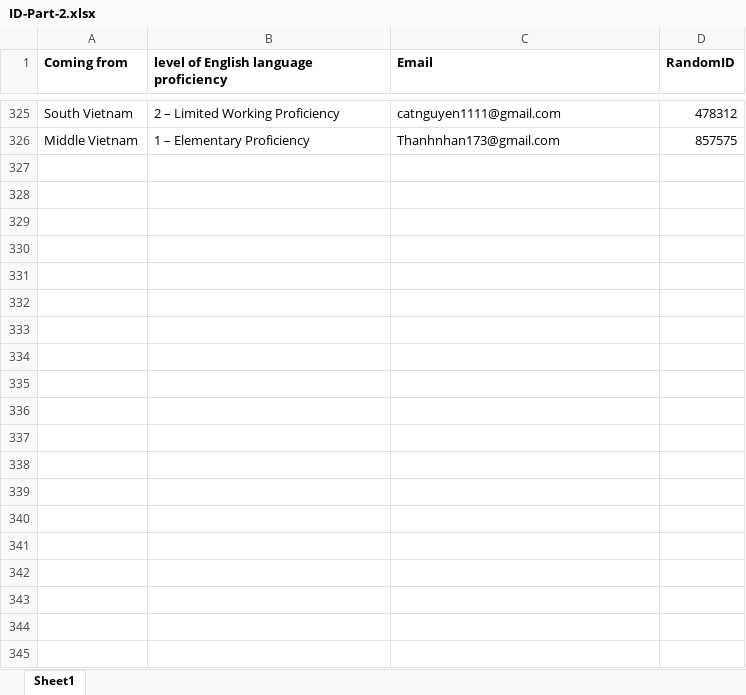
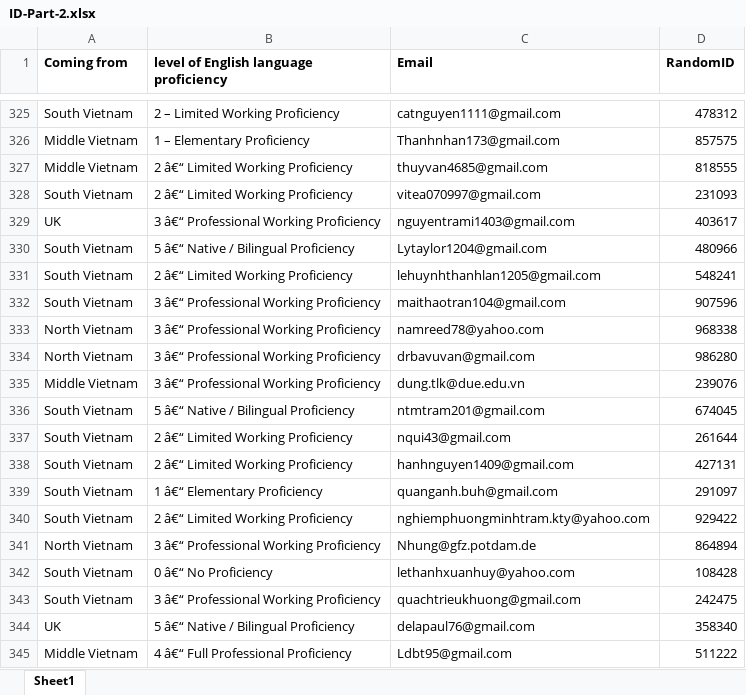
Before and after one commit to dangviethieu/negotiation_game, an Excel workbook: ID-Part-2.xlsx, sheet Sheet1, drawn as a sheet; only a part is shown, gaps mark what is left out; values as stored, in another font and other column widths than the file's, no borders; the diff covers the shown part only; the diff names each change by its address in the sheet, - before the commit and + after, or states it on an @@ line.

```diff
--- a/ID-Part-2.xlsx (sheet Sheet1)
+++ b/ID-Part-2.xlsx (sheet Sheet1)
+row 327: Middle Vietnam | 2 â€“ Limited Working Proficiency | thuyvan4685@gmail.com | 818555
+row 328: South Vietnam | 2 â€“ Limited Working Proficiency | vitea070997@gmail.com | 231093
+row 329: UK | 3 â€“ Professional Working Proficiency | nguyentrami1403@gmail.com | 403617
+row 330: South Vietnam | 5 â€“ Native / Bilingual Proficiency | Lytaylor1204@gmail.com | 480966
+row 331: South Vietnam | 2 â€“ Limited Working Proficiency | lehuynhthanhlan1205@gmail.com | 548241
+row 332: South Vietnam | 3 â€“ Professional Working Proficiency | maithaotran104@gmail.com | 907596
+row 333: North Vietnam | 3 â€“ Professional Working Proficiency | namreed78@yahoo.com | 968338
+row 334: North Vietnam | 3 â€“ Professional Working Proficiency | drbavuvan@gmail.com | 986280
+row 335: Middle Vietnam | 3 â€“ Professional Working Proficiency | dung.tlk@due.edu.vn | 239076
+row 336: South Vietnam | 5 â€“ Native / Bilingual Proficiency | ntmtram201@gmail.com | 674045
+row 337: South Vietnam | 2 â€“ Limited Working Proficiency | nqui43@gmail.com | 261644
+row 338: South Vietnam | 2 â€“ Limited Working Proficiency | hanhnguyen1409@gmail.com | 427131
+row 339: South Vietnam | 1 â€“ Elementary Proficiency | quanganh.buh@gmail.com | 291097
+row 340: South Vietnam | 2 â€“ Limited Working Proficiency | nghiemphuongminhtram.kty@yahoo.com | 929422
+row 341: North Vietnam | 3 â€“ Professional Working Proficiency | Nhung@gfz.potdam.de | 864894
+row 342: South Vietnam | 0 â€“ No Proficiency | lethanhxuanhuy@yahoo.com | 108428
+row 343: South Vietnam | 3 â€“ Professional Working Proficiency | quachtrieukhuong@gmail.com | 242475
+row 344: UK | 5 â€“ Native / Bilingual Proficiency | delapaul76@gmail.com | 358340
+row 345: Middle Vietnam | 4 â€“ Full Professional Proficiency | Ldbt95@gmail.com | 511222
```
Also changed, not shown: 85 added rows elsewhere in this sheet, 1 other file.
